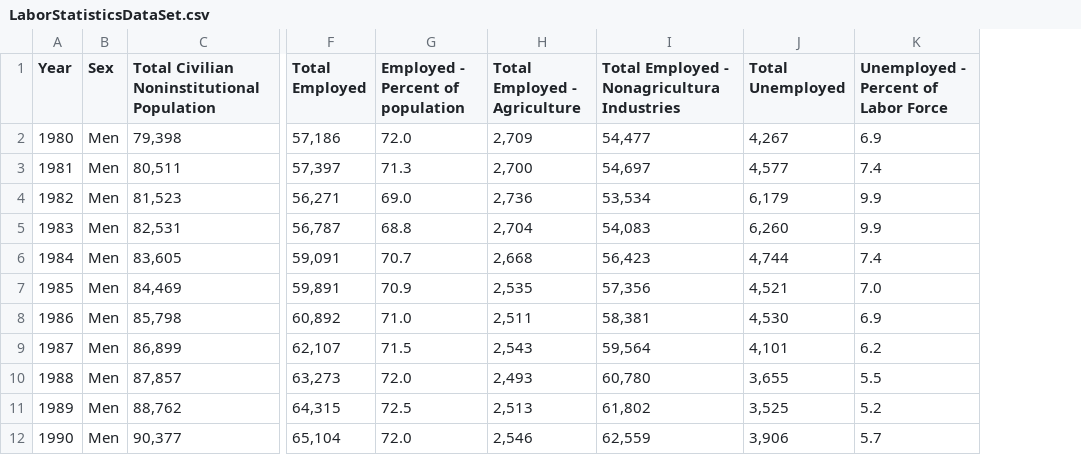
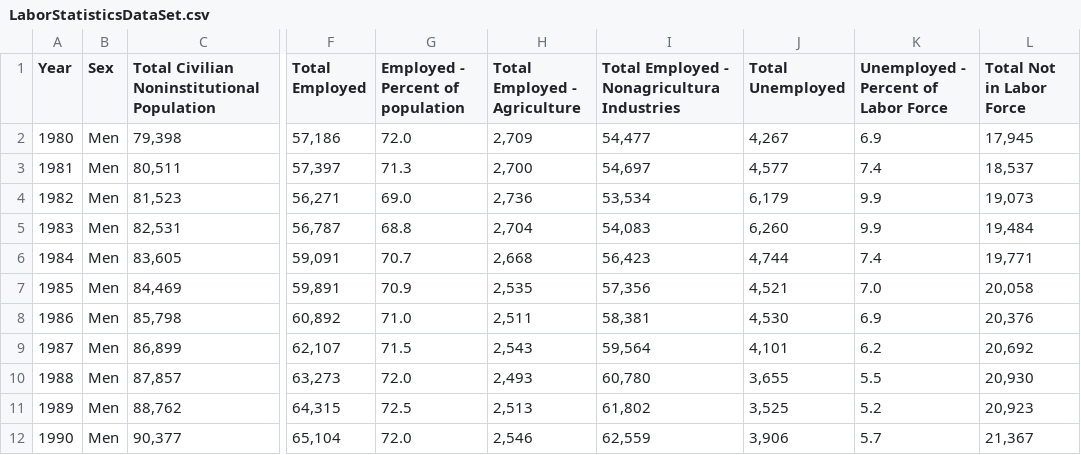
Before and after one commit to theroyalbob/FinalProject, a CSV file: LaborStatisticsDataSet.csv, drawn as a sheet; only a part is shown, gaps mark what is left out; the diff names each change by its address in the sheet, - before the commit and + after, or states it on an @@ line.

```diff
--- a/LaborStatisticsDataSet.csv
+++ b/LaborStatisticsDataSet.csv
+column L (Total Not in Labor Force), rows 2-12: 17,945 | 18,537 | 19,073 | 19,484 | 19,771 | 20,058 | 20,376 | 20,692 | 20,930 | 20,923 | 21,367
```
Also changed, not shown: 1 other file.
